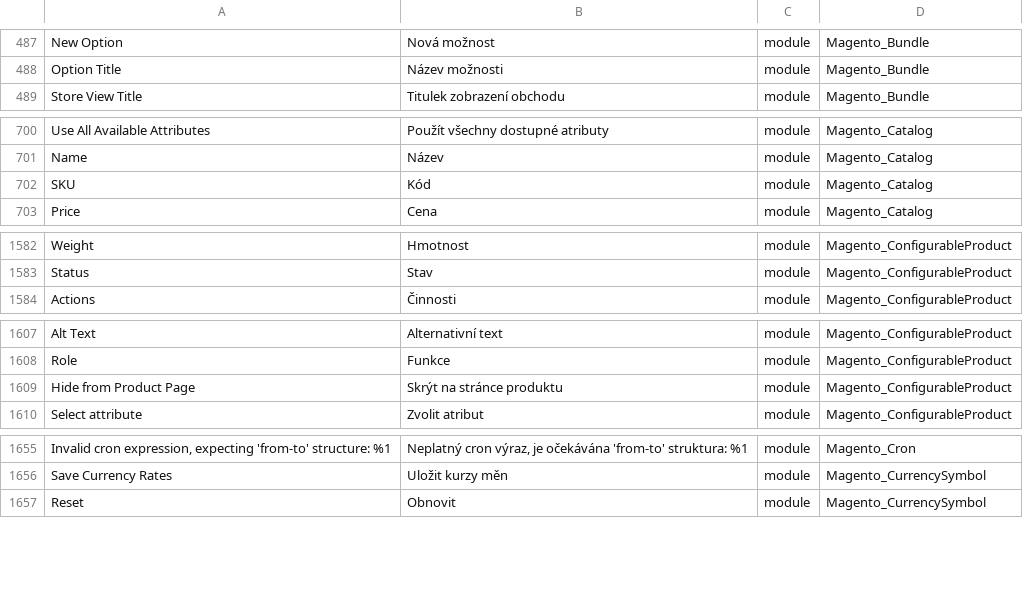
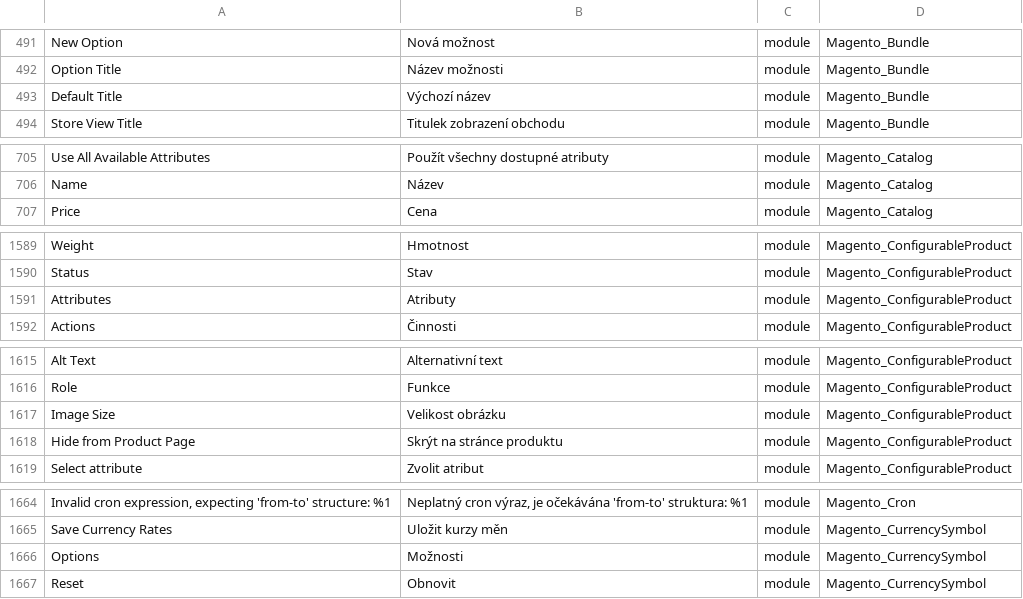
Before and after one commit to Magento2Translations/language_cs_cz, a CSV file: cs_CZ.csv, drawn as a sheet; only a part is shown, gaps mark what is left out; removed rows and columns are numbered as before the commit, all else as after; the diff covers the shown part only; the diff names each change by its address in the sheet, - before the commit and + after, or states it on an @@ line.

```diff
--- a/cs_CZ.csv
+++ b/cs_CZ.csv
+row 493: Default Title | Výchozí název | module | Magento_Bundle
-row 702: SKU | Kód | module | Magento_Catalog
+row 1591: Attributes | Atributy | module | Magento_ConfigurableProduct
+row 1617: Image Size | Velikost obrázku | module | Magento_ConfigurableProduct
+row 1666: Options | Možnosti | module | Magento_CurrencySymbol
```
Also changed, not shown: 16 added rows, 3 removed rows and 27 edited cells elsewhere in this file, 1 other file.
